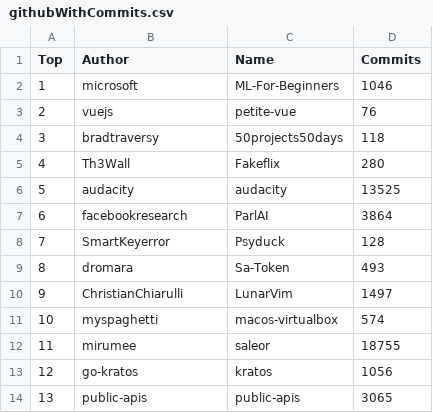
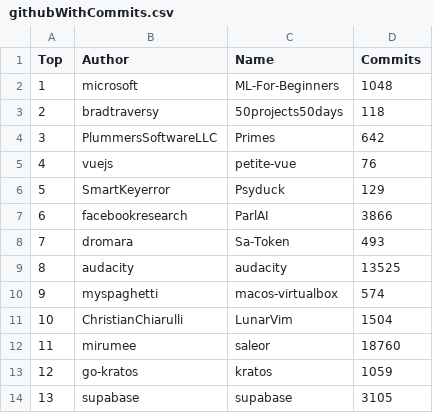
Before and after one commit to afdezfraga/afdezfraga.github.io, a CSV file: githubWithCommits.csv, drawn as a sheet; only a part is shown; the diff covers the shown part only.

```diff
--- a/githubWithCommits.csv
+++ b/githubWithCommits.csv
@@ -1,14 +1,14 @@
 Top,Author,Name,Commits
-1,microsoft,ML-For-Beginners,1046
-2,vuejs,petite-vue,76
-3,bradtraversy,50projects50days,118
-4,Th3Wall,Fakeflix,280
-5,audacity,audacity,13525
-6,facebookresearch,ParlAI,3864
-7,SmartKeyerror,Psyduck,128
-8,dromara,Sa-Token,493
-9,ChristianChiarulli,LunarVim,1497
-10,myspaghetti,macos-virtualbox,574
-11,mirumee,saleor,18755
-12,go-kratos,kratos,1056
-13,public-apis,public-apis,3065
+1,microsoft,ML-For-Beginners,1048
+2,bradtraversy,50projects50days,118
+3,PlummersSoftwareLLC,Primes,642
+4,vuejs,petite-vue,76
+5,SmartKeyerror,Psyduck,129
+6,facebookresearch,ParlAI,3866
+7,dromara,Sa-Token,493
+8,audacity,audacity,13525
+9,myspaghetti,macos-virtualbox,574
+10,ChristianChiarulli,LunarVim,1504
+11,mirumee,saleor,18760
+12,go-kratos,kratos,1059
+13,supabase,supabase,3105
```
Also changed, not shown: 36 edited cells elsewhere in this file, 1 other file.
